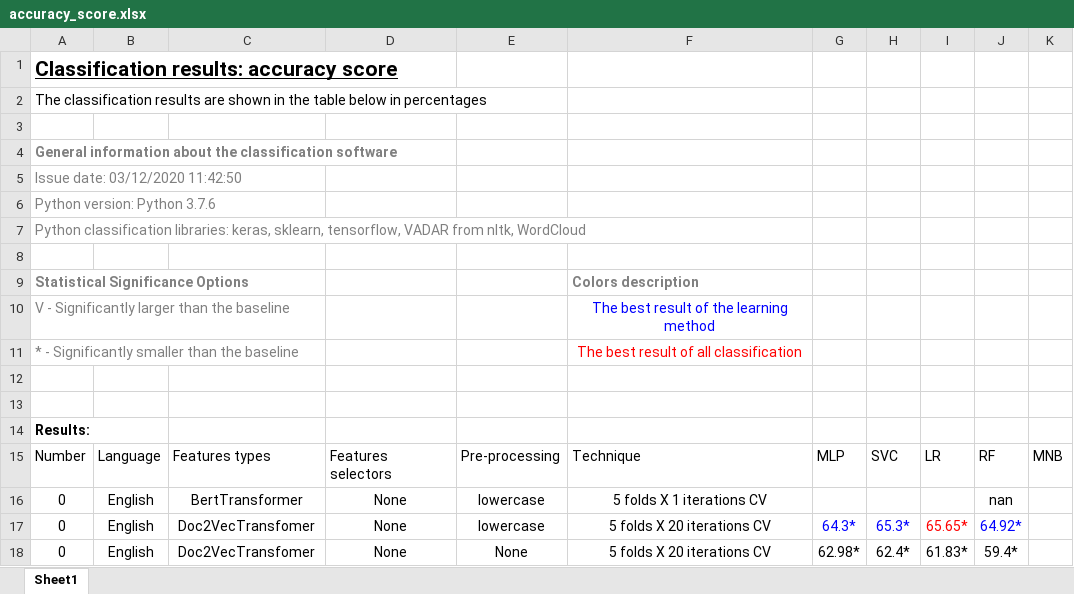
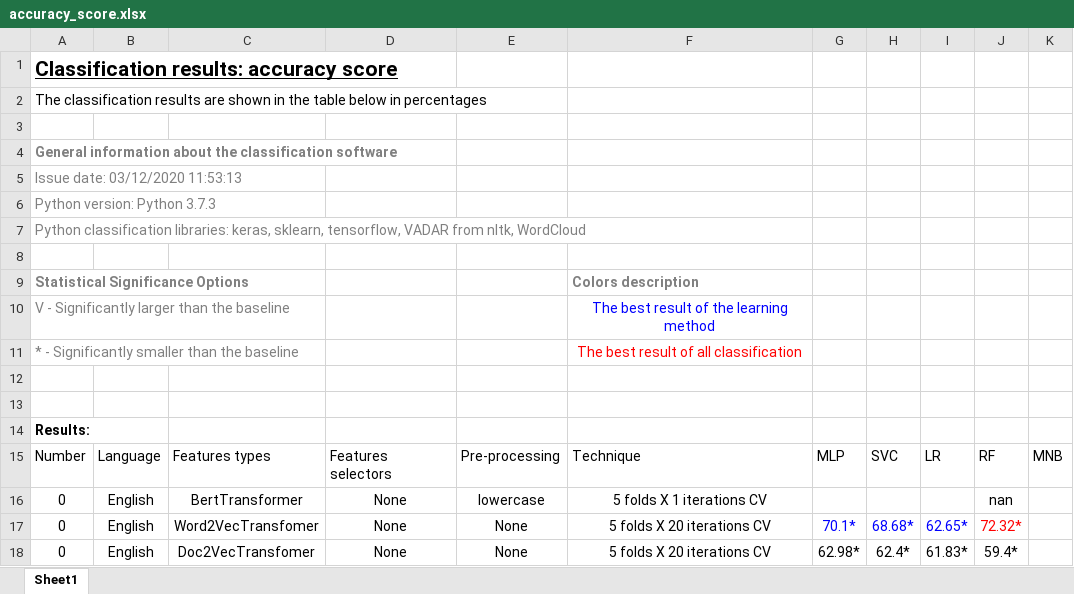
Before and after one commit to 1-caesar-1/NTextClassification2.0, an Excel workbook: results/excel/accuracy_score.xlsx, sheet Sheet1, drawn as a sheet; values as stored, in another font and other column widths than the file's, no borders; table styles not drawn; the diff names each change by its address in the sheet, - before the commit and + after, or states it on an @@ line.

```diff
--- a/results/excel/accuracy_score.xlsx (sheet Sheet1)
+++ b/results/excel/accuracy_score.xlsx (sheet Sheet1)
-A5: Issue date: 03/12/2020 11:42:50
+A5: Issue date: 03/12/2020 11:53:13
-A6: Python version: Python 3.7.6
+A6: Python version: Python 3.7.3
-C17: Doc2VecTransfomer
+C17: Word2VecTransfomer
-E17: lowercase
+E17: None
-G17: 64.3*
+G17: 70.1*
-H17: 65.3*
+H17: 68.68*
-I17: 65.65*
+I17: 62.65*
-I17 text colour: #FF0000
+I17 text colour: #0000FF
-J17: 64.92*
+J17: 72.32*
-J17 text colour: #0000FF
+J17 text colour: #FF0000
```
Also changed, not shown: 6 other files.
